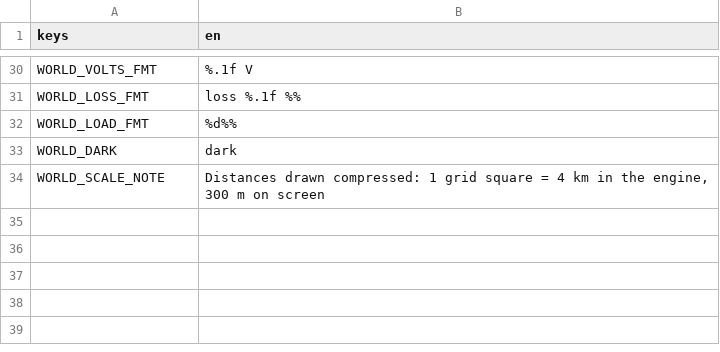
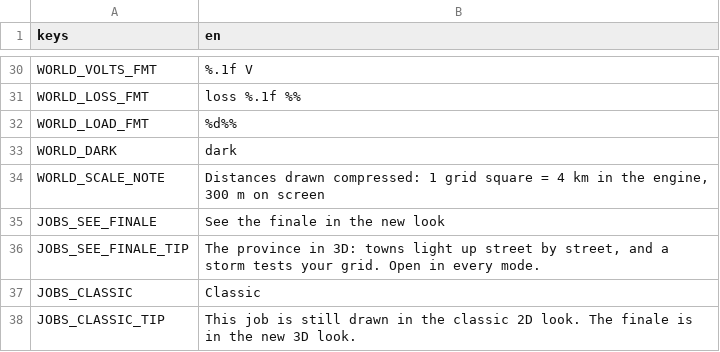
Before and after one commit to blackmetaltech/grid, a CSV file: godot/locales/strings.csv, drawn as a sheet; only a part is shown, gaps mark what is left out; the diff names each change by its address in the sheet, - before the commit and + after, or states it on an @@ line.

```diff
--- a/godot/locales/strings.csv
+++ b/godot/locales/strings.csv
+row 35: JOBS_SEE_FINALE | See the finale in the new look
+row 36: JOBS_SEE_FINALE_TIP | The province in 3D: towns light up street by street, and a storm tests your grid. Open in every mode.
+row 37: JOBS_CLASSIC | Classic
+row 38: JOBS_CLASSIC_TIP | This job is still drawn in the classic 2D look. The finale is in the new 3D look.
```
Also changed, not shown: 3 other files.
